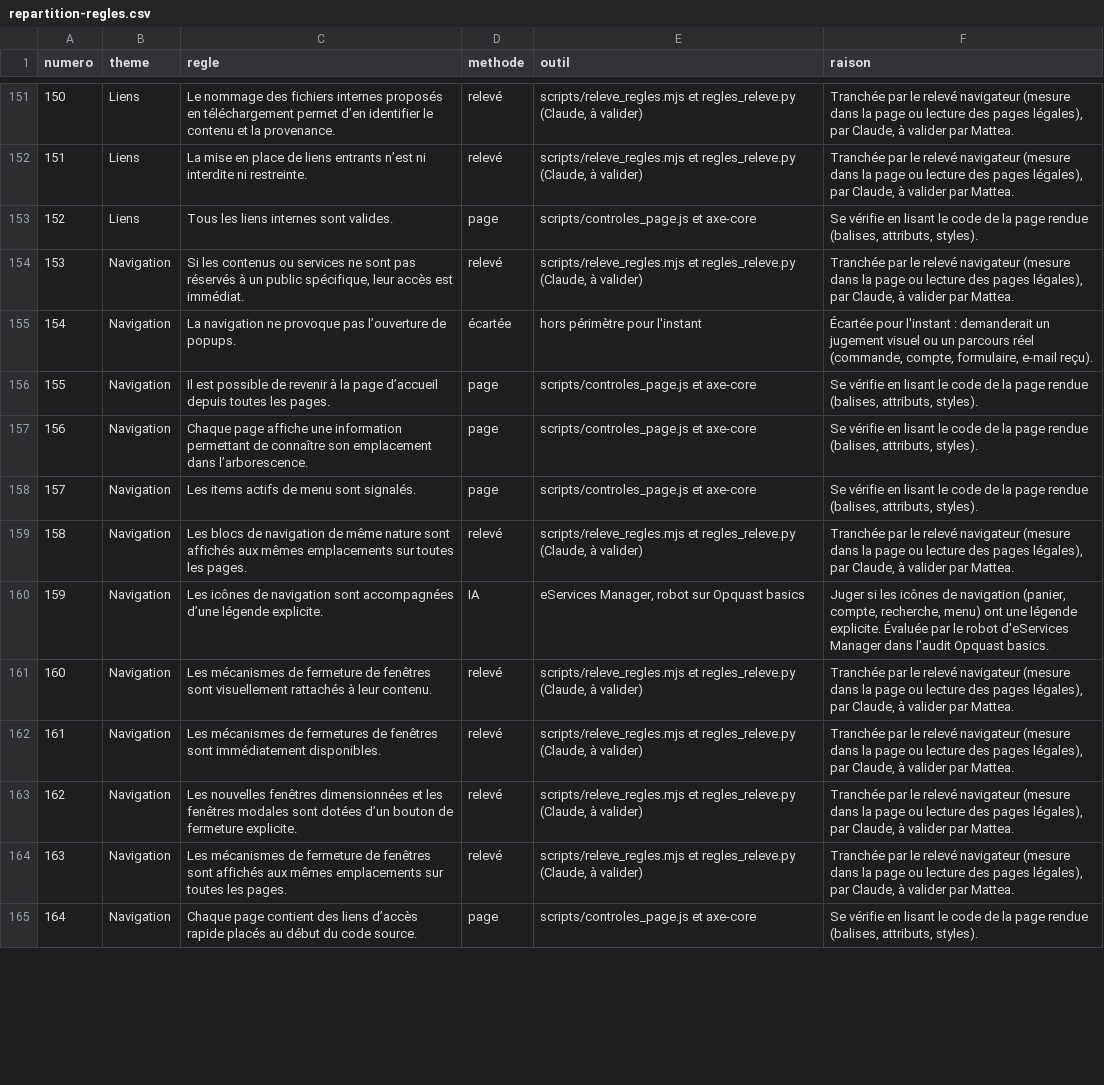
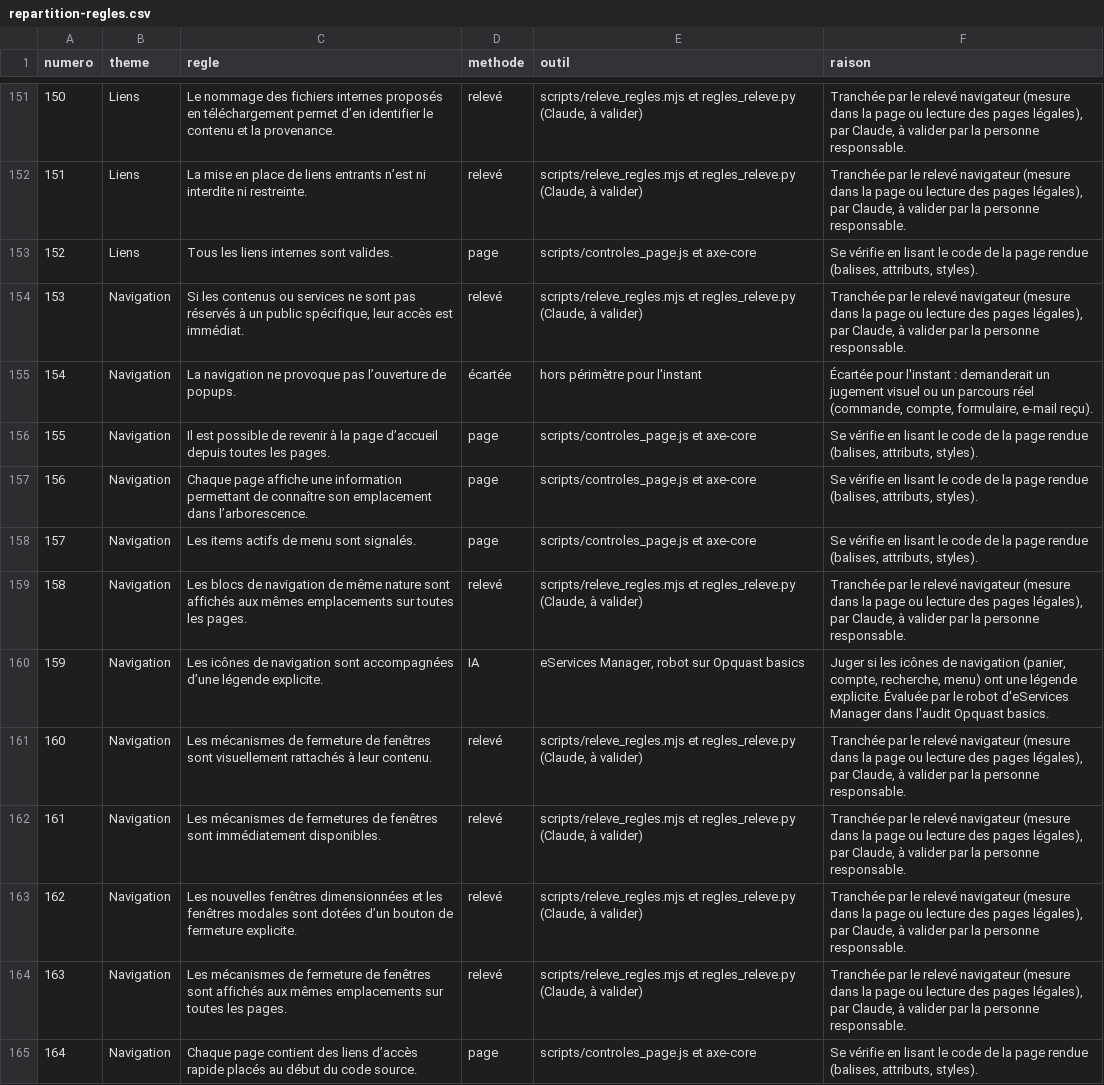
Before and after one commit to Opquast/kit-barometre, a CSV file: kit-barometre-sites/code/referentiel/repartition-regles.csv, drawn as a sheet; only a part is shown, gaps mark what is left out; the diff covers the shown part only; the diff names each change by its address in the sheet, - before the commit and + after, or states it on an @@ line.

```diff
--- a/kit-barometre-sites/code/referentiel/repartition-regles.csv
+++ b/kit-barometre-sites/code/referentiel/repartition-regles.csv
-F151:F152 (raison): …valider par Mattea.
+F151:F152 (raison): …valider par la personne responsable.
-F154 (raison): …valider par Mattea.
+F154 (raison): …valider par la personne responsable.
-F159 (raison): …valider par Mattea.
+F159 (raison): …valider par la personne responsable.
-F161:F164 (raison): …valider par Mattea.
+F161:F164 (raison): …valider par la personne responsable.
```
Also changed, not shown: 127 edited cells elsewhere in this file, 33 other files.
